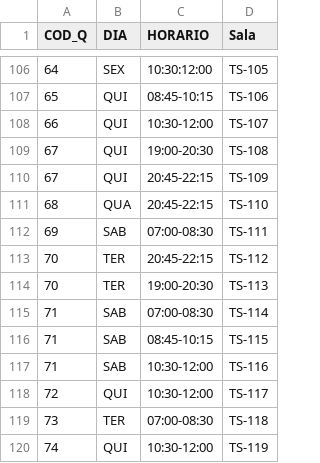
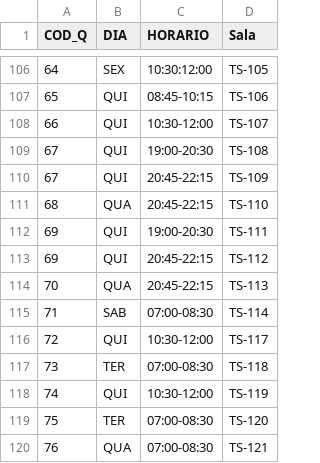
Before and after one commit to arqMedes/Data, a CSV file: Horario_sqlite-qd.csv, drawn as a sheet; only a part is shown, gaps mark what is left out; the shorter side is filled out with more unchanged rows.

Commit message:
Add files via upload

```diff
--- a/Horario_sqlite-qd.csv
+++ b/Horario_sqlite-qd.csv
@@ -111,8 +111,6 @@ COD_Q,DIA,HORARIO,Sala
 68,QUA,20:45-22:15,TS-110
-69,SAB,07:00-08:30,TS-111
-70,TER,20:45-22:15,TS-112
-70,TER,19:00-20:30,TS-113
+69,QUI,19:00-20:30,TS-111
+69,QUI,20:45-22:15,TS-112
+70,QUA,20:45-22:15,TS-113
 71,SAB,07:00-08:30,TS-114
-71,SAB,08:45-10:15,TS-115
-71,SAB,10:30-12:00,TS-116
 72,QUI,10:30-12:00,TS-117
```
